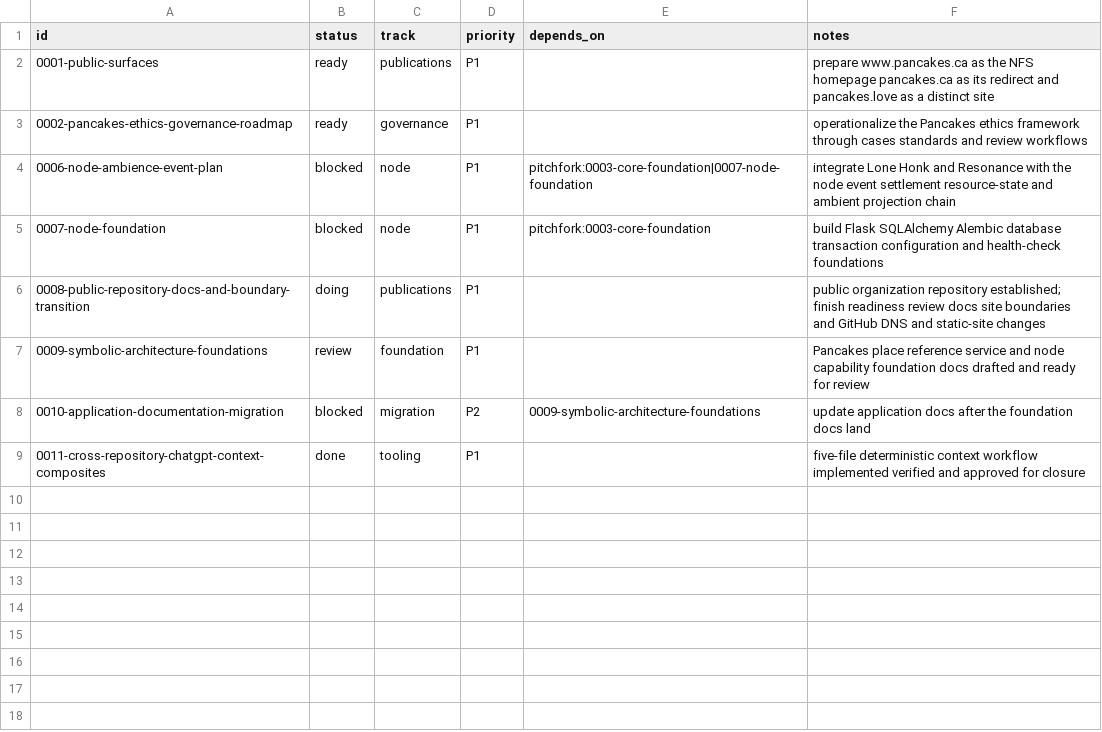
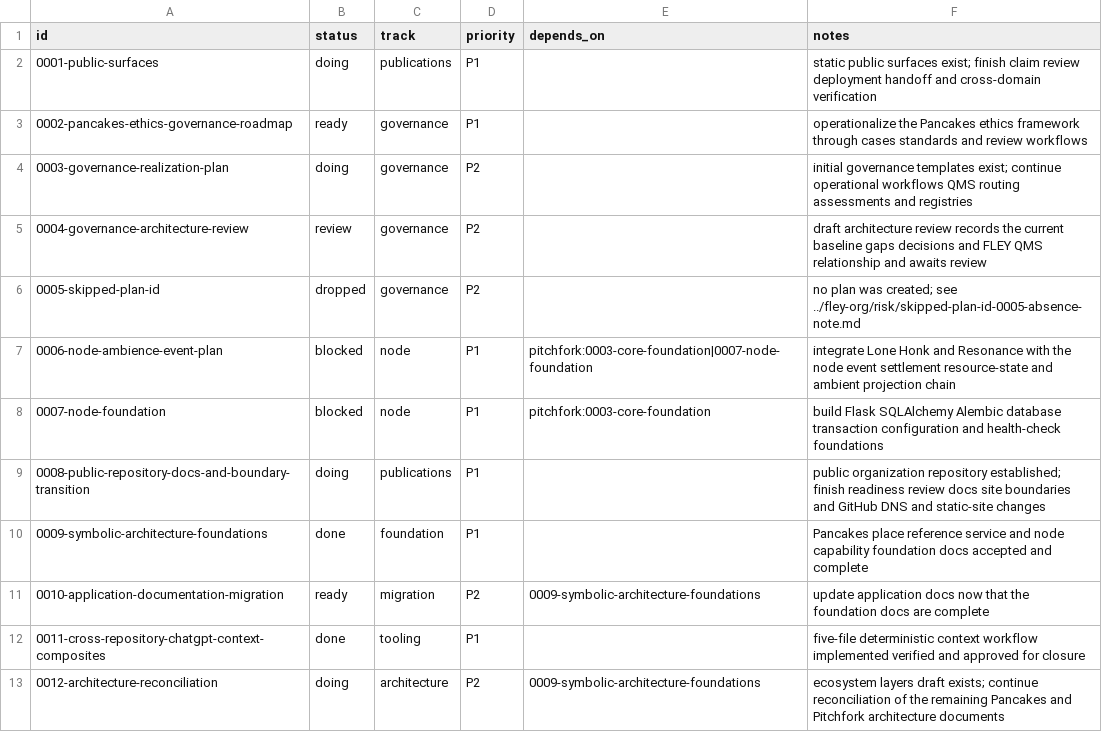
Before and after one commit to Floating-Eye-Software/pancakes, a CSV file: _work/plans/plans.csv, drawn as a sheet.

Commit message:
Reconcile architecture plans and work fronts

```diff
--- a/_work/plans/plans.csv
+++ b/_work/plans/plans.csv
@@ -1,4 +1,7 @@
 id,status,track,priority,depends_on,notes
-0001-public-surfaces,ready,publications,P1,,prepare www.pancakes.ca as the NFS homepage pancakes.ca as its redirect and pancakes.love as a distinct site
+0001-public-surfaces,doing,publications,P1,,static public surfaces exist; finish claim review deployment handoff and cross-domain verification
 0002-pancakes-ethics-governance-roadmap,ready,governance,P1,,operationalize the Pancakes ethics framework through cases standards and review workflows
+0003-governance-realization-plan,doing,governance,P2,,initial governance templates exist; continue operational workflows QMS routing assessments and registries
+0004-governance-architecture-review,review,governance,P2,,draft architecture review records the current baseline gaps decisions and FLEY QMS relationship and awaits review
+0005-skipped-plan-id,dropped,governance,P2,,no plan was created; see ../fley-org/risk/skipped-plan-id-0005-absence-note.md
 0006-node-ambience-event-plan,blocked,node,P1,pitchfork:0003-core-foundation|0007-node-foundation,integrate Lone Honk and Resonance with the node event settlement resource-state and ambient projection chain
@@ -6,4 +9,5 @@ id,status,track,priority,depends_on,notes
 0008-public-repository-docs-and-boundary-transition,doing,publications,P1,,public organization repository established; finish readiness review docs site boundaries and GitHub DNS and static-site changes
-0009-symbolic-architecture-foundations,review,foundation,P1,,Pancakes place reference service and node capability foundation docs drafted and ready for review
-0010-application-documentation-migration,blocked,migration,P2,0009-symbolic-architecture-foundations,update application docs after the foundation docs land
+0009-symbolic-architecture-foundations,done,foundation,P1,,Pancakes place reference service and node capability foundation docs accepted and complete
+0010-application-documentation-migration,ready,migration,P2,0009-symbolic-architecture-foundations,update application docs now that the foundation docs are complete
 0011-cross-repository-chatgpt-context-composites,done,tooling,P1,,five-file deterministic context workflow implemented verified and approved for closure
+0012-architecture-reconciliation,doing,architecture,P2,0009-symbolic-architecture-foundations,ecosystem layers draft exists; continue reconciliation of the remaining Pancakes and Pitchfork architecture documents
```
Also changed, not shown: 10 other files.
